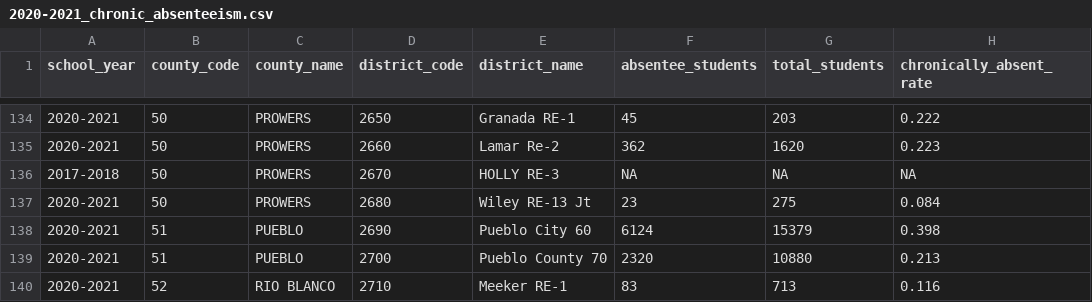
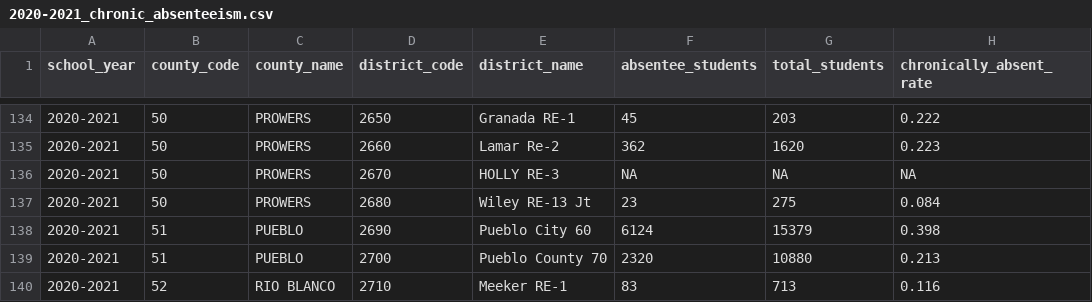
Before and after one commit to TrippBishopStats/Chronic-Absenteeism-Colorado, a CSV file: output/2020-2021_chronic_absenteeism.csv, drawn as a sheet; only a part is shown, gaps mark what is left out.

```diff
--- a/output/2020-2021_chronic_absenteeism.csv
+++ b/output/2020-2021_chronic_absenteeism.csv
@@ -135,3 +135,3 @@ school_year,county_code,county_name,district_code,district_name,absentee_student
 2020-2021,50,PROWERS,2660,Lamar Re-2,362,1620,0.223
-2017-2018,50,PROWERS,2670,HOLLY RE-3,NA,NA,NA
+2020-2021,50,PROWERS,2670,HOLLY RE-3,NA,NA,NA
 2020-2021,50,PROWERS,2680,Wiley RE-13 Jt,23,275,0.084
```
Also changed, not shown: output/2016-2017_chronic_absenteeism.csv, output/2018-2019_chronic_absenteeism.csv, 3 other files.
